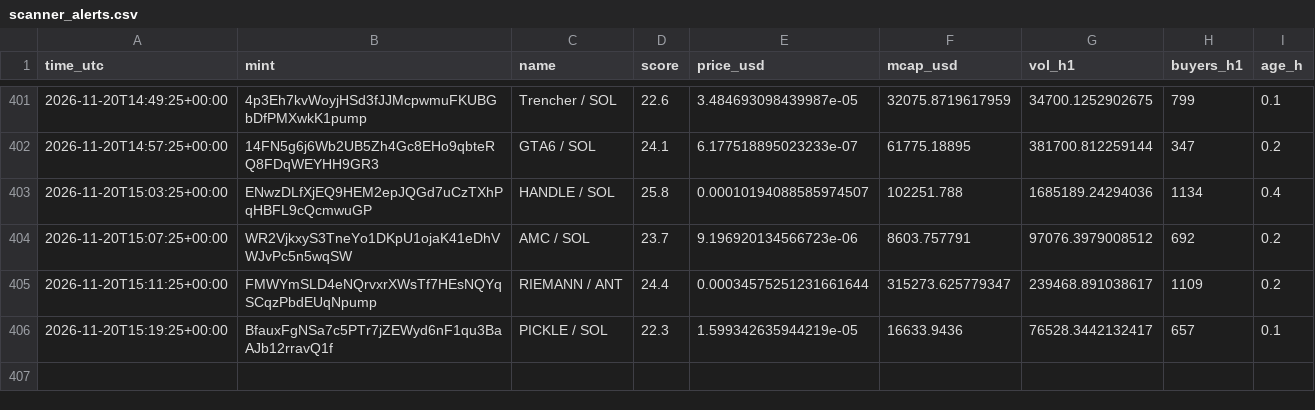
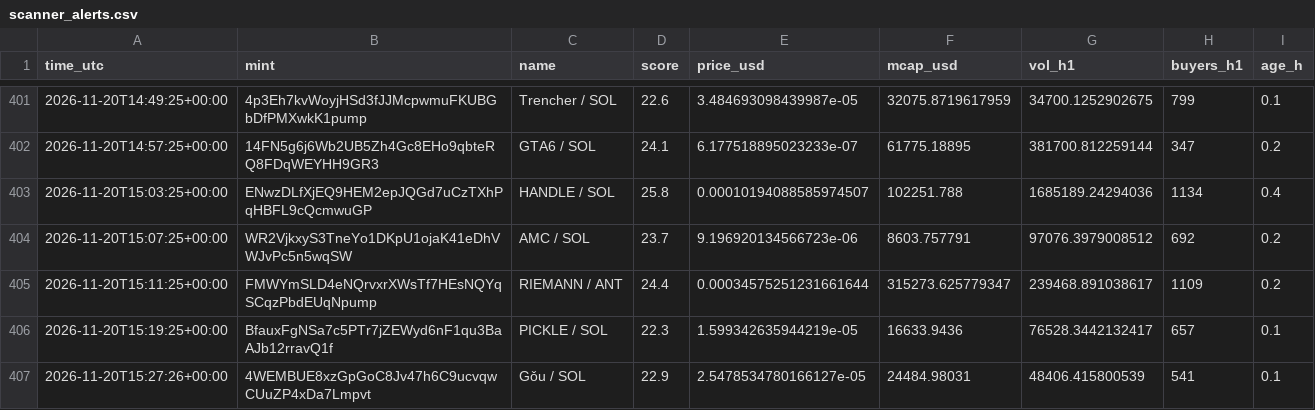
Before and after one commit to marion2702/coin-tracker, a CSV file: scanner_alerts.csv, drawn as a sheet; only a part is shown, gaps mark what is left out; the diff names each change by its address in the sheet, - before the commit and + after, or states it on an @@ line.

```diff
--- a/scanner_alerts.csv
+++ b/scanner_alerts.csv
+row 407: 2026-11-20T15:27:26+00:00 | 4WEMBUE8xzGpGoC8Jv47h6C9ucvqwCUuZP4xDa7Lmpvt | Gǒu / SOL | 22.9 | 2.5478534780166127e-05 | 24484.98031 | 48406.415800539 | 541 | 0.1
```
Also changed, not shown: history.csv, paper_trades.csv, 2 other files.
